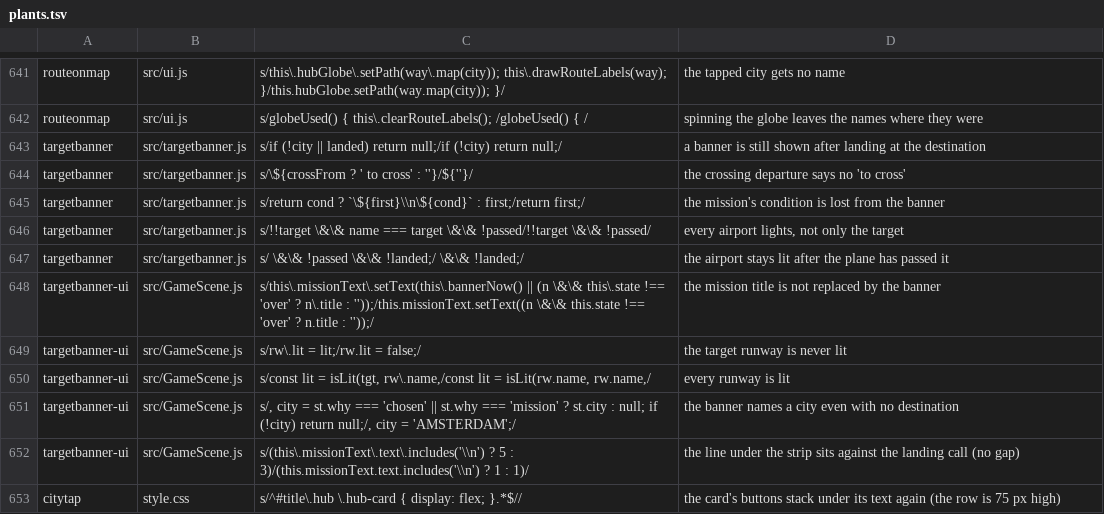
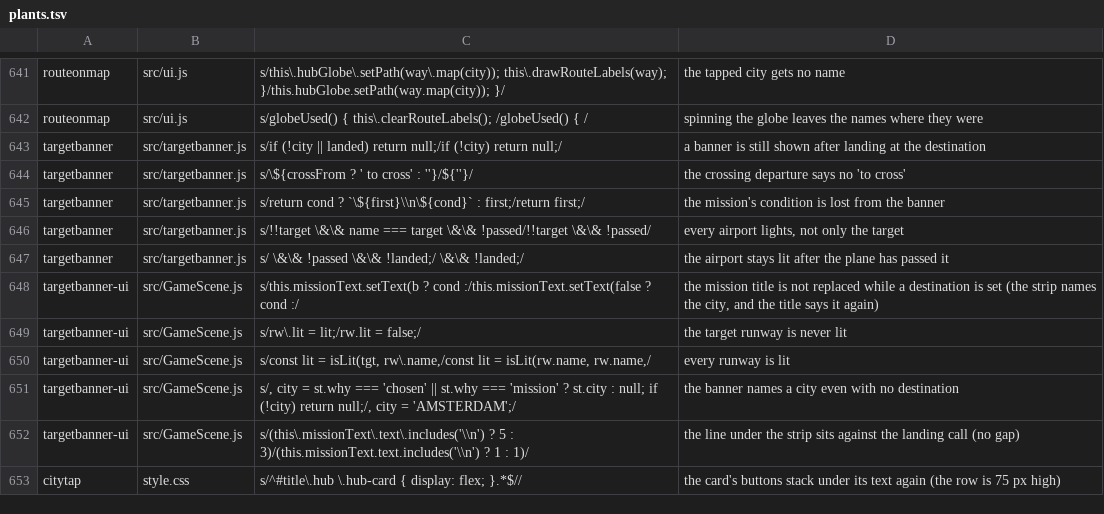
Before and after one commit to olly-marx/contrail-pilot, a TSV file: tools/plants.tsv, drawn as a sheet; only a part is shown, gaps mark what is left out.

```diff
--- a/tools/plants.tsv
+++ b/tools/plants.tsv
@@ -647,3 +647,3 @@ targetbanner	src/targetbanner.js	s/!!target \&\& name === target \&\& !passed/!!
 targetbanner	src/targetbanner.js	s/ \&\& !passed \&\& !landed;/ \&\& !landed;/	the airport stays lit after the plane has passed it
-targetbanner-ui	src/GameScene.js	s/this\.missionText\.setText(this\.bannerNow() || (n \&\& this\.state !== 'over' ? n\.title : ''));/this.missionText.setText((n \&\& this.state !== 'over' ? n.title : ''));/	the mission title is not replaced by the banner
+targetbanner-ui	src/GameScene.js	s/this.missionText.setText(b ? cond :/this.missionText.setText(false ? cond :/	the mission title is not replaced while a destination is set (the strip names the city, and the title says it again)
 targetbanner-ui	src/GameScene.js	s/rw\.lit = lit;/rw.lit = false;/	the target runway is never lit
```
